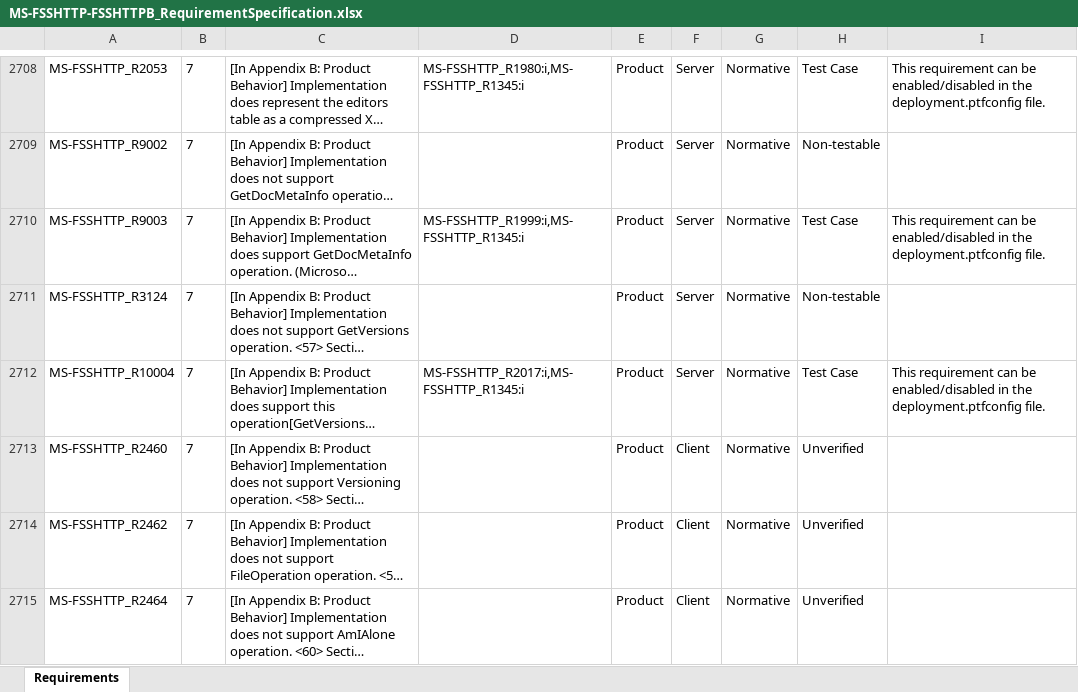
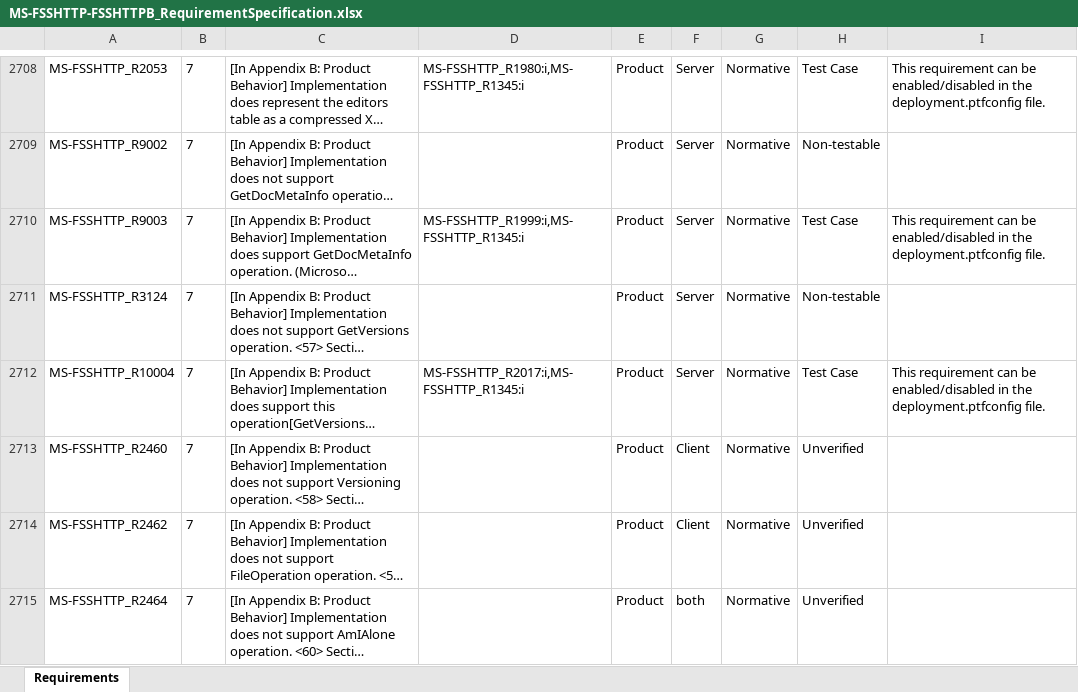
Before and after one commit to OfficeDev/Interop-TestSuites, an Excel workbook: FileSyncandWOPI/Docs/MS-FSSHTTP-FSSHTTPB/MS-FSSHTTP-FSSHTTPB_RequirementSpecification.xlsx, sheet Requirements, drawn as a sheet; only a part is shown, gaps mark what is left out; long unchanged cells end in …; values as stored, in another font and other column widths than the file's, no borders; conditional formats and table styles not drawn; the diff covers the shown part only; the diff names each change by its address in the sheet, - before the commit and + after, or states it on an @@ line.

```diff
--- a/FileSyncandWOPI/Docs/MS-FSSHTTP-FSSHTTPB/MS-FSSHTTP-FSSHTTPB_RequirementSpecification.xlsx (sheet Requirements)
+++ b/FileSyncandWOPI/Docs/MS-FSSHTTP-FSSHTTPB/MS-FSSHTTP-FSSHTTPB_RequirementSpecification.xlsx (sheet Requirements)
-F2715: Client
+F2715: both
```
Also changed, not shown: 1 added row and 5 edited cells elsewhere in this sheet, 9 other files.
